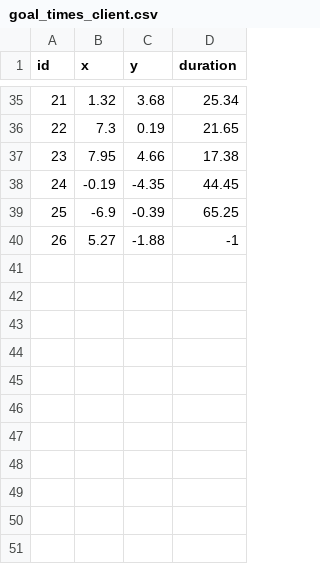
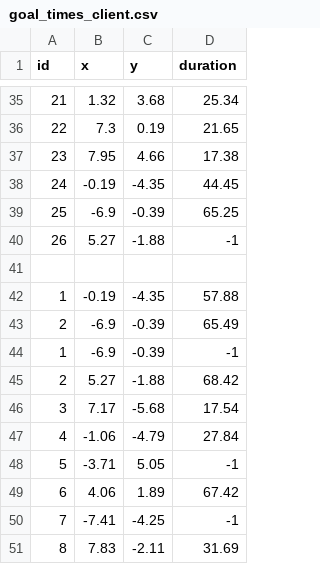
Before and after one commit to ShadyEgypt/rt1_assignment2_p1, a CSV file: goal_times_client.csv, drawn as a sheet; only a part is shown, gaps mark what is left out.

```diff
--- a/goal_times_client.csv
+++ b/goal_times_client.csv
@@ -40 +40,12 @@ id,x,y,duration
 26,5.27,-1.88,-1
+
+1,-0.19,-4.35,57.88
+2,-6.9,-0.39,65.49
+1,-6.9,-0.39,-1
+2,5.27,-1.88,68.42
+3,7.17,-5.68,17.54
+4,-1.06,-4.79,27.84
+5,-3.71,5.05,-1
+6,4.06,1.89,67.42
+7,-7.41,-4.25,-1
+8,7.83,-2.11,31.69
```
Also changed, not shown: assignment2.csv.
